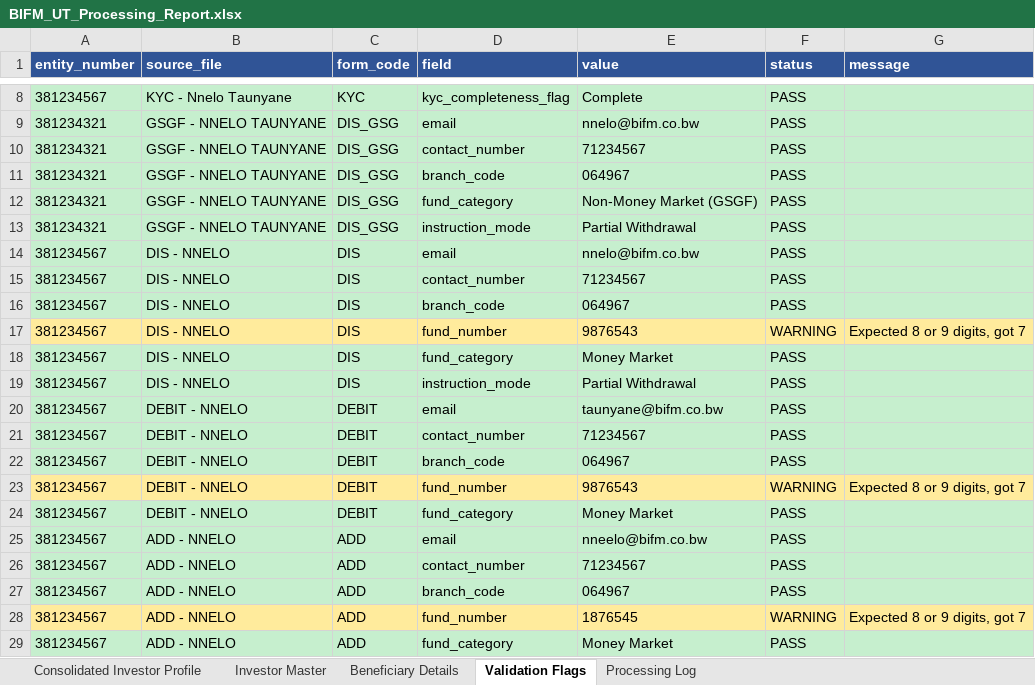
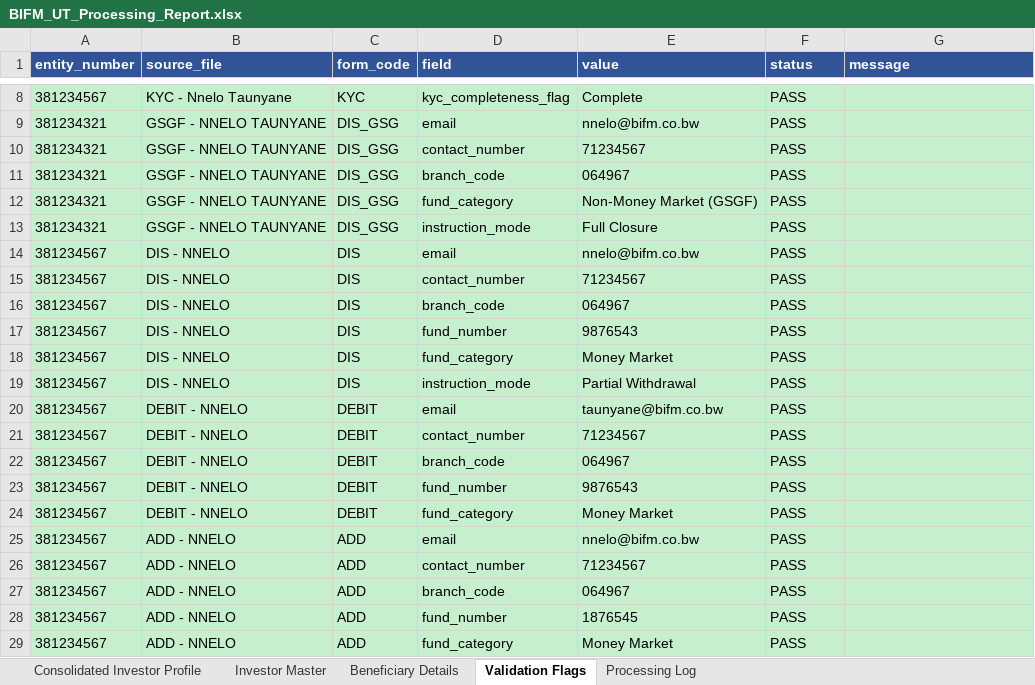
Before and after one commit to Dhruva-png/BIFMPoC, an Excel workbook: output/BIFM_UT_Processing_Report.xlsx, sheet Validation Flags, drawn as a sheet; only a part is shown, gaps mark what is left out; values as stored, in another font and other column widths than the file's, no borders; the diff names each change by its address in the sheet, - before the commit and + after, or states it on an @@ line.

```diff
--- a/output/BIFM_UT_Processing_Report.xlsx (sheet Validation Flags)
+++ b/output/BIFM_UT_Processing_Report.xlsx (sheet Validation Flags)
-E13 (value): Partial Withdrawal
+E13 (value): Full Closure
-A17:G17 fill: #FFEB9C
+A17:G17 fill: #C6EFCE
-F17 (status): WARNING
+F17 (status): PASS
-G17 (message): Expected 8 or 9 digits, got 7
+G17 (message): (empty)
-A23:G23 fill: #FFEB9C
+A23:G23 fill: #C6EFCE
-F23 (status): WARNING
+F23 (status): PASS
-G23 (message): Expected 8 or 9 digits, got 7
+G23 (message): (empty)
-E25 (value): nneelo@bifm.co.bw
+E25 (value): nnelo@bifm.co.bw
-A28:G28 fill: #FFEB9C
+A28:G28 fill: #C6EFCE
-F28 (status): WARNING
+F28 (status): PASS
-G28 (message): Expected 8 or 9 digits, got 7
+G28 (message): (empty)
```
Also changed, not shown: sheet Investor Master, sheet Processing Log, sheet Consolidated Investor Profile, 13 other files.
